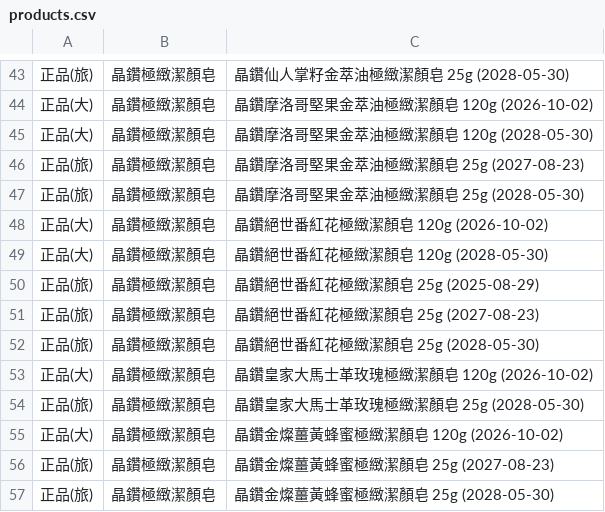
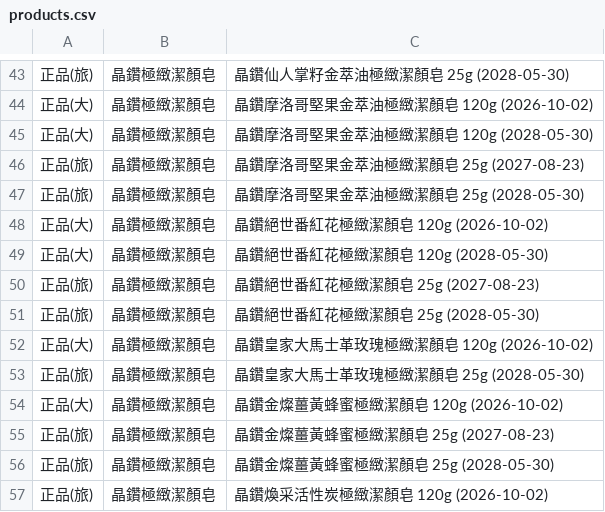
Before and after one commit to ceo-peng/pm-tools, a CSV file: data/products.csv, drawn as a sheet; only a part is shown, gaps mark what is left out; the shorter side is filled out with more unchanged rows.

Commit message:
Update products.csv

```diff
--- a/data/products.csv
+++ b/data/products.csv
@@ -49,3 +49,2 @@
 正品(大),晶鑽極緻潔顏皂,晶鑽絕世番紅花極緻潔顏皂 120g (2028-05-30)
-正品(旅),晶鑽極緻潔顏皂,晶鑽絕世番紅花極緻潔顏皂 25g (2025-08-29)
 正品(旅),晶鑽極緻潔顏皂,晶鑽絕世番紅花極緻潔顏皂 25g (2027-08-23)
```
